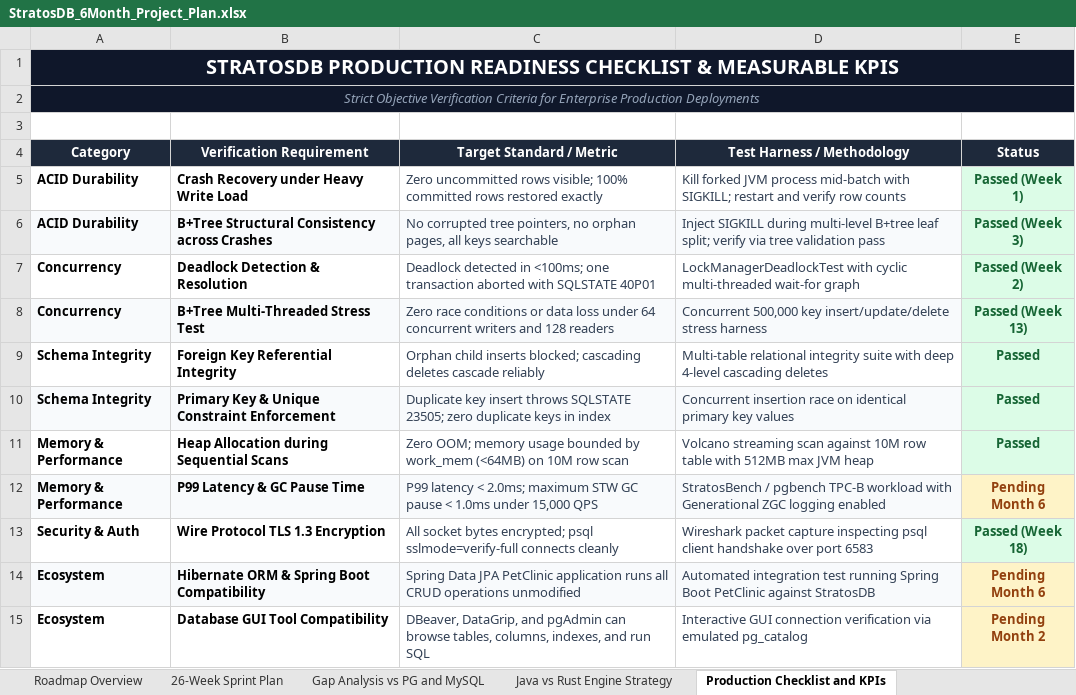
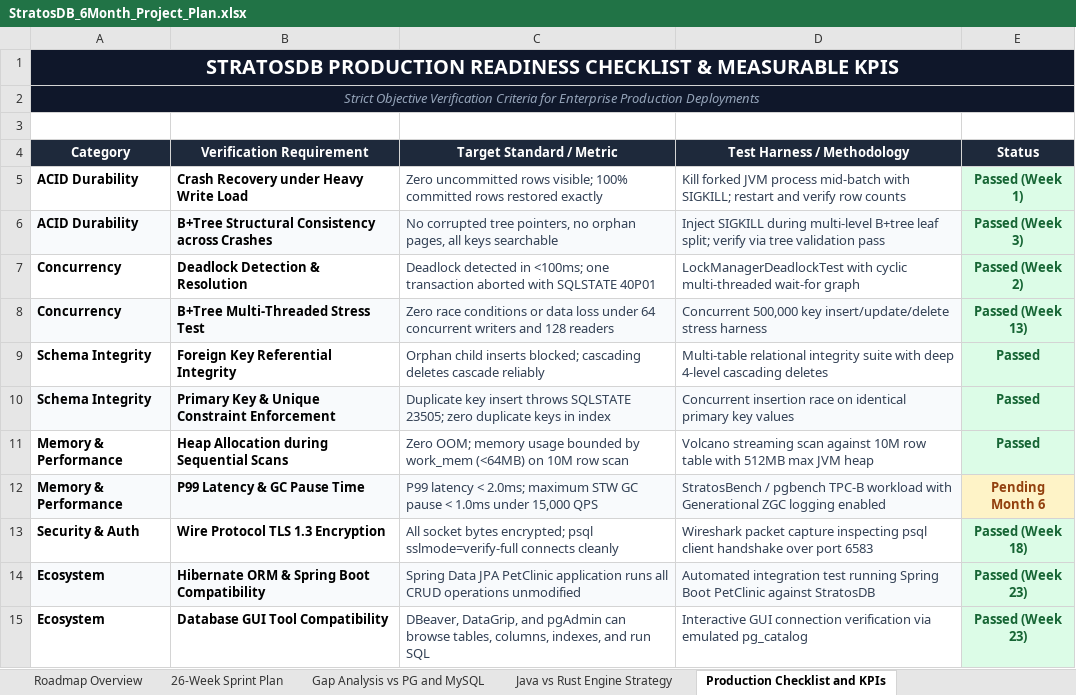
Before and after one commit to firoze-hossain/stratosdb, an Excel workbook: StratosDB_6Month_Project_Plan.xlsx, sheet Production Checklist and KPIs, drawn as a sheet; values as stored, in another font and other column widths than the file's, no borders; the diff names each change by its address in the sheet, - before the commit and + after, or states it on an @@ line.

Commit message:
feat(ecosystem): Sprint 12 Week 23 - Full ORM and Client Ecosystem Certification (Hibernate 6.x, Spring Data JPA PetClinic, Prisma, DBeaver, DataGrip)

```diff
--- a/StratosDB_6Month_Project_Plan.xlsx (sheet Production Checklist and KPIs)
+++ b/StratosDB_6Month_Project_Plan.xlsx (sheet Production Checklist and KPIs)
-E14 (Status): Pending Month 6
+E14 (Status): Passed (Week 23)
@@ E14:E15 fill: #FEF3C7 → #DCFCE7, text colour: #92400E → #166534 @@
-E15 (Status): Pending Month 2
+E15 (Status): Passed (Week 23)
```
Also changed, not shown: sheet 26-Week Sprint Plan, 22 other files.
